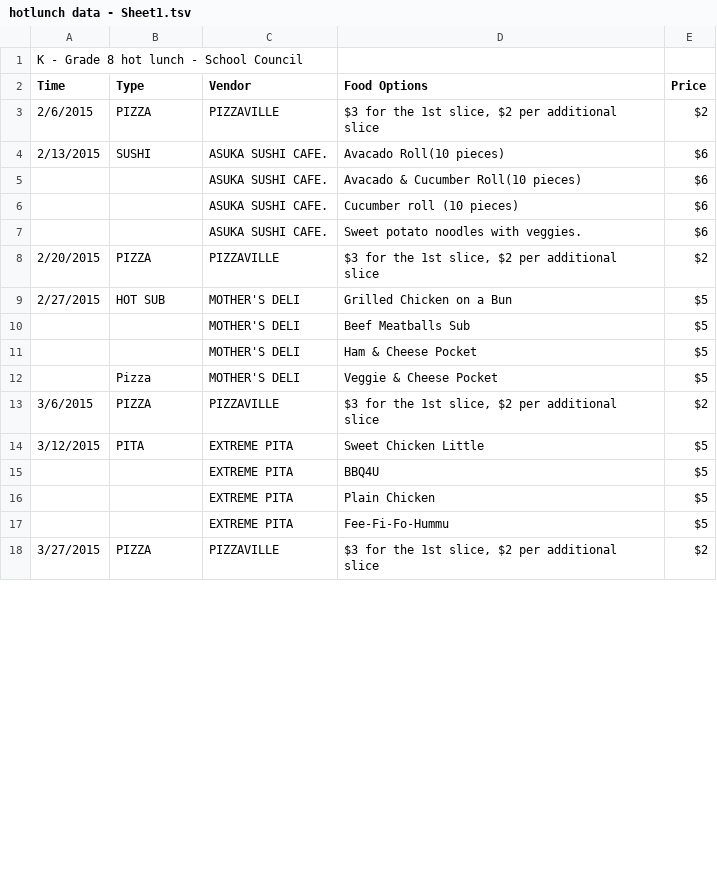
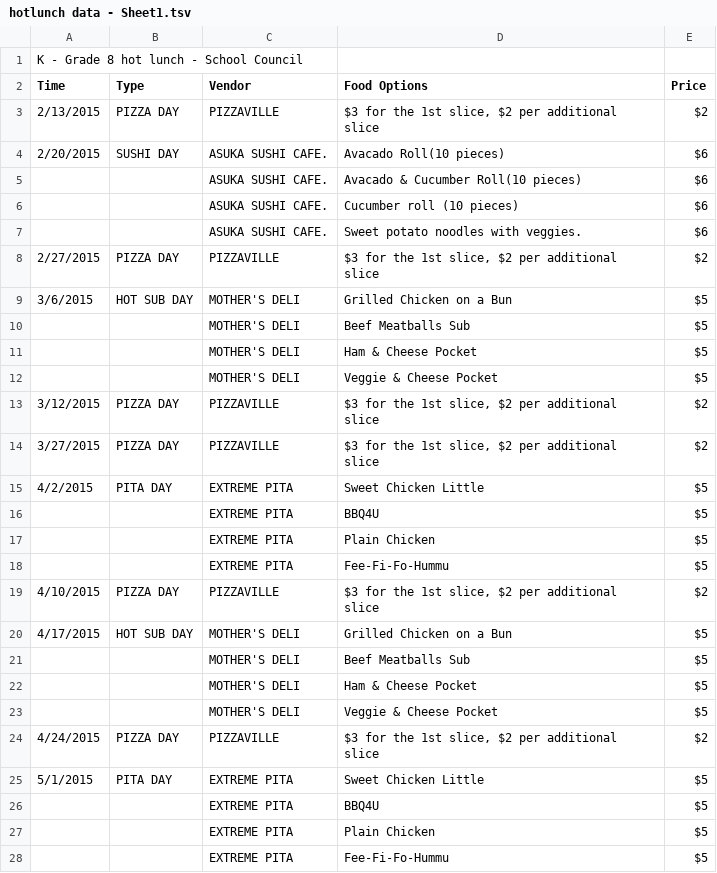
Before and after one commit to dirksen/hotlunch, a TSV file: hotlunch data - Sheet1.tsv, drawn as a sheet; only a part is shown; the diff covers the shown part only.

```diff
--- a/hotlunch data - Sheet1.tsv
+++ b/hotlunch data - Sheet1.tsv
@@ -2,4 +2,4 @@ K - Grade 8 hot lunch - School Council
 Time	Type	Vendor	Food Options	Price
-2/6/2015	PIZZA	PIZZAVILLE	$3 for the 1st slice, $2 per additional slice	$2
-2/13/2015	SUSHI	ASUKA SUSHI CAFE.	Avacado Roll(10 pieces)	$6
+2/13/2015	PIZZA DAY	PIZZAVILLE	$3 for the 1st slice, $2 per additional slice	$2
+2/20/2015	SUSHI DAY	ASUKA SUSHI CAFE.	Avacado Roll(10 pieces)	$6
 		ASUKA SUSHI CAFE.	Avacado & Cucumber Roll(10 pieces)	$6
@@ -7,9 +7,10 @@ Time	Type	Vendor	Food Options	Price
 		ASUKA SUSHI CAFE.	Sweet potato noodles with veggies.	$6
-2/20/2015	PIZZA	PIZZAVILLE	$3 for the 1st slice, $2 per additional slice	$2
-2/27/2015	HOT SUB	MOTHER'S DELI	Grilled Chicken on a Bun	$5
+2/27/2015	PIZZA DAY	PIZZAVILLE	$3 for the 1st slice, $2 per additional slice	$2
+3/6/2015	HOT SUB DAY	MOTHER'S DELI	Grilled Chicken on a Bun	$5
 		MOTHER'S DELI	Beef Meatballs Sub	$5
 		MOTHER'S DELI	Ham & Cheese Pocket	$5
-	Pizza	MOTHER'S DELI	Veggie & Cheese Pocket	$5
-3/6/2015	PIZZA	PIZZAVILLE	$3 for the 1st slice, $2 per additional slice	$2
-3/12/2015	PITA	EXTREME PITA	Sweet Chicken Little	$5
+		MOTHER'S DELI	Veggie & Cheese Pocket	$5
+3/12/2015	PIZZA DAY	PIZZAVILLE	$3 for the 1st slice, $2 per additional slice	$2
+3/27/2015	PIZZA DAY	PIZZAVILLE	$3 for the 1st slice, $2 per additional slice	$2
+4/2/2015	PITA DAY	EXTREME PITA	Sweet Chicken Little	$5
 		EXTREME PITA	BBQ4U	$5
@@ -17,2 +18,11 @@ Time	Type	Vendor	Food Options	Price
 		EXTREME PITA	Fee-Fi-Fo-Hummu	$5
-3/27/2015	PIZZA	PIZZAVILLE	$3 for the 1st slice, $2 per additional slice	$2
+4/10/2015	PIZZA DAY	PIZZAVILLE	$3 for the 1st slice, $2 per additional slice	$2
+4/17/2015	HOT SUB DAY	MOTHER'S DELI	Grilled Chicken on a Bun	$5
+		MOTHER'S DELI	Beef Meatballs Sub	$5
+		MOTHER'S DELI	Ham & Cheese Pocket	$5
+		MOTHER'S DELI	Veggie & Cheese Pocket	$5
+4/24/2015	PIZZA DAY	PIZZAVILLE	$3 for the 1st slice, $2 per additional slice	$2
+5/1/2015	PITA DAY	EXTREME PITA	Sweet Chicken Little	$5
+		EXTREME PITA	BBQ4U	$5
+		EXTREME PITA	Plain Chicken	$5
+		EXTREME PITA	Fee-Fi-Fo-Hummu	$5
```
Also changed, not shown: 1 added row, 9 removed rows and 11 edited cells elsewhere in this file, 1 other file.
